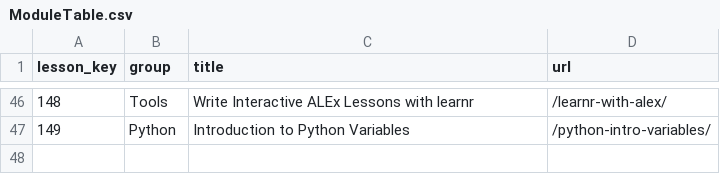
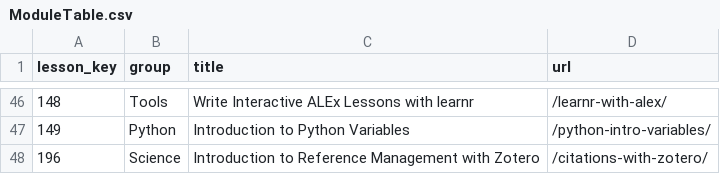
Before and after one commit to ianmcampbell/ModuleTable, a CSV file: ModuleTable.csv, drawn as a sheet; only a part is shown, gaps mark what is left out; the diff names each change by its address in the sheet, - before the commit and + after, or states it on an @@ line.

Commit message:
Add Zotero

```diff
--- a/ModuleTable.csv
+++ b/ModuleTable.csv
+row 48: 196 | Science | Introduction to Reference Management with Zotero | /citations-with-zotero/
```
